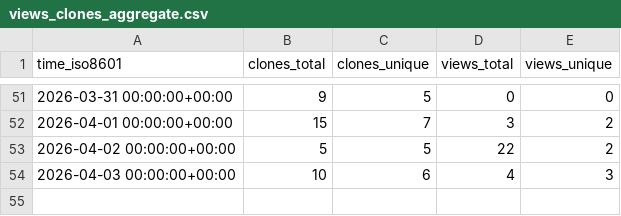
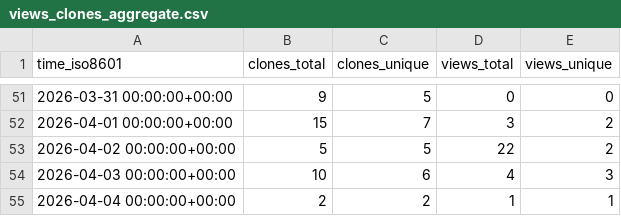
Before and after one commit to grp-bork/microbial_load_predictor, a CSV file: grp-bork/microbial_load_predictor/ghrs-data/views_clones_aggregate.csv, drawn as a sheet; only a part is shown, gaps mark what is left out; the diff names each change by its address in the sheet, - before the commit and + after, or states it on an @@ line.

```diff
--- a/grp-bork/microbial_load_predictor/ghrs-data/views_clones_aggregate.csv
+++ b/grp-bork/microbial_load_predictor/ghrs-data/views_clones_aggregate.csv
+row 55: 2026-04-04 00:00:00+00:00 | 2 | 2 | 1 | 1
```
Also changed, not shown: 1 other file.
